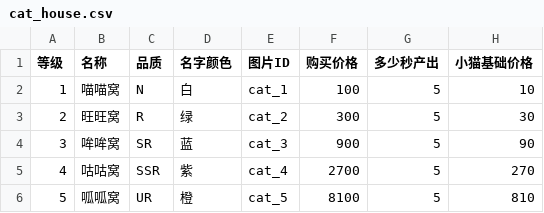
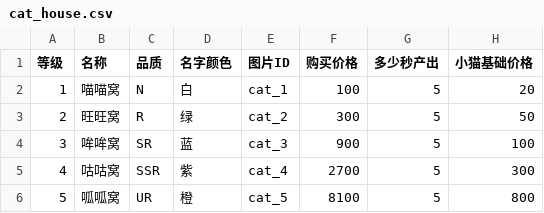
Before and after one commit to Van0727/MewFactory, a CSV file: data/cat_house.csv, drawn as a sheet.

```diff
--- a/data/cat_house.csv
+++ b/data/cat_house.csv
@@ -1,6 +1,6 @@
 等级,名称,品质,名字颜色,图片ID,购买价格,多少秒产出,小猫基础价格
-1,喵喵窝,N,白,cat_1,100,5,10
-2,旺旺窝,R,绿,cat_2,300,5,30
-3,哞哞窝,SR,蓝,cat_3,900,5,90
-4,咕咕窝,SSR,紫,cat_4,2700,5,270
-5,呱呱窝,UR,橙,cat_5,8100,5,810
+1,喵喵窝,N,白,cat_1,100,5,20
+2,旺旺窝,R,绿,cat_2,300,5,50
+3,哞哞窝,SR,蓝,cat_3,900,5,100
+4,咕咕窝,SSR,紫,cat_4,2700,5,300
+5,呱呱窝,UR,橙,cat_5,8100,5,800
```
Also changed, not shown: data/charatcer.csv, 18 other files.
